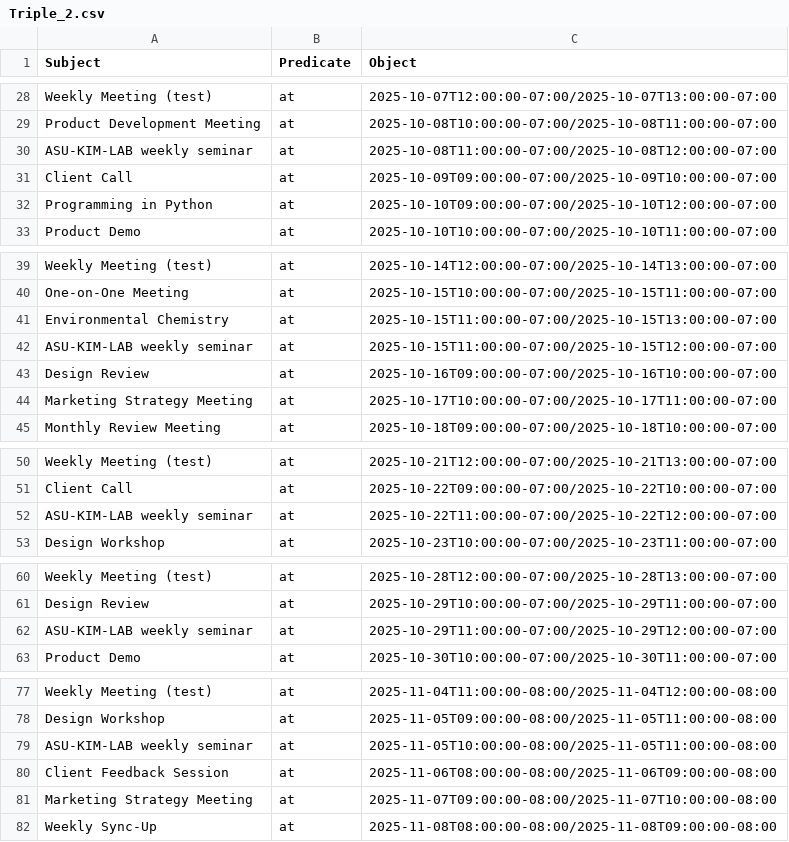
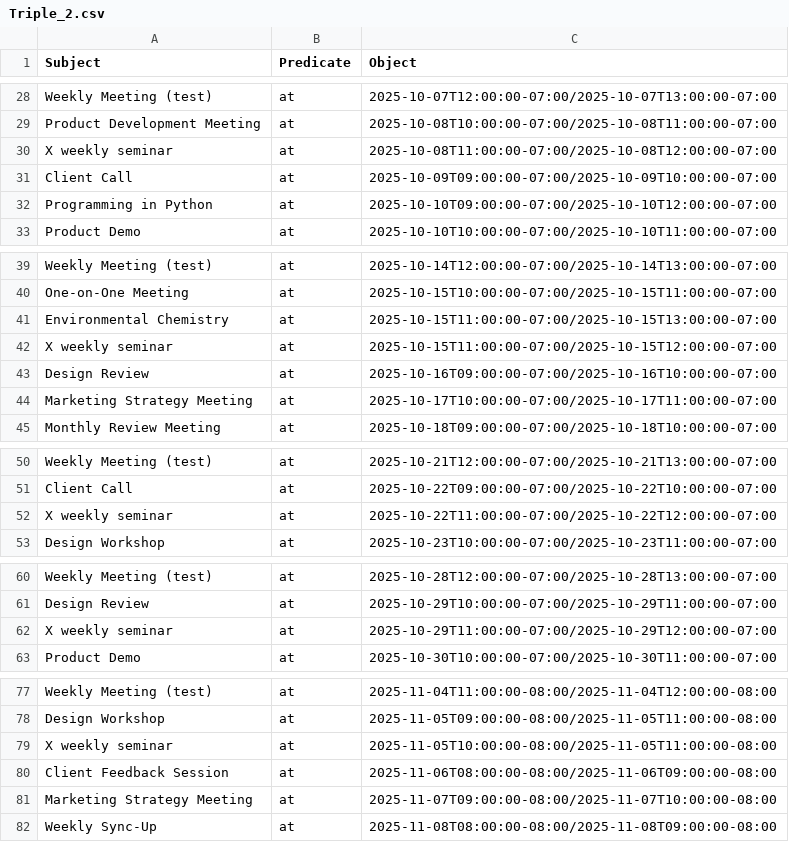
Before and after one commit to asu-kim/personalized-ondevice-llm, a CSV file: dataset-generated/Triple_2.csv, drawn as a sheet; only a part is shown, gaps mark what is left out; the diff covers the shown part only.

```diff
--- a/dataset-generated/Triple_2.csv
+++ b/dataset-generated/Triple_2.csv
@@ -29,3 +29,3 @@ Subject,Predicate,Object
 "Product Development Meeting","at","2025-10-08T10:00:00-07:00/2025-10-08T11:00:00-07:00"
-"ASU-KIM-LAB weekly seminar","at","2025-10-08T11:00:00-07:00/2025-10-08T12:00:00-07:00"
+"X weekly seminar","at","2025-10-08T11:00:00-07:00/2025-10-08T12:00:00-07:00"
 "Client Call","at","2025-10-09T09:00:00-07:00/2025-10-09T10:00:00-07:00"
@@ -41,3 +41,3 @@ Subject,Predicate,Object
 "Environmental Chemistry","at","2025-10-15T11:00:00-07:00/2025-10-15T13:00:00-07:00"
-"ASU-KIM-LAB weekly seminar","at","2025-10-15T11:00:00-07:00/2025-10-15T12:00:00-07:00"
+"X weekly seminar","at","2025-10-15T11:00:00-07:00/2025-10-15T12:00:00-07:00"
 "Design Review","at","2025-10-16T09:00:00-07:00/2025-10-16T10:00:00-07:00"
@@ -51,3 +51,3 @@ Subject,Predicate,Object
 "Client Call","at","2025-10-22T09:00:00-07:00/2025-10-22T10:00:00-07:00"
-"ASU-KIM-LAB weekly seminar","at","2025-10-22T11:00:00-07:00/2025-10-22T12:00:00-07:00"
+"X weekly seminar","at","2025-10-22T11:00:00-07:00/2025-10-22T12:00:00-07:00"
 "Design Workshop","at","2025-10-23T10:00:00-07:00/2025-10-23T11:00:00-07:00"
@@ -61,3 +61,3 @@ Subject,Predicate,Object
 "Design Review","at","2025-10-29T10:00:00-07:00/2025-10-29T11:00:00-07:00"
-"ASU-KIM-LAB weekly seminar","at","2025-10-29T11:00:00-07:00/2025-10-29T12:00:00-07:00"
+"X weekly seminar","at","2025-10-29T11:00:00-07:00/2025-10-29T12:00:00-07:00"
 "Product Demo","at","2025-10-30T10:00:00-07:00/2025-10-30T11:00:00-07:00"
@@ -78,3 +78,3 @@ Subject,Predicate,Object
 "Design Workshop","at","2025-11-05T09:00:00-08:00/2025-11-05T11:00:00-08:00"
-"ASU-KIM-LAB weekly seminar","at","2025-11-05T10:00:00-08:00/2025-11-05T11:00:00-08:00"
+"X weekly seminar","at","2025-11-05T10:00:00-08:00/2025-11-05T11:00:00-08:00"
 "Client Feedback Session","at","2025-11-06T08:00:00-08:00/2025-11-06T09:00:00-08:00"
```
Also changed, not shown: 28 edited cells elsewhere in this file, dataset-generated/QnA_1.csv, dataset-generated/QnA_2.csv, 3 other files.
